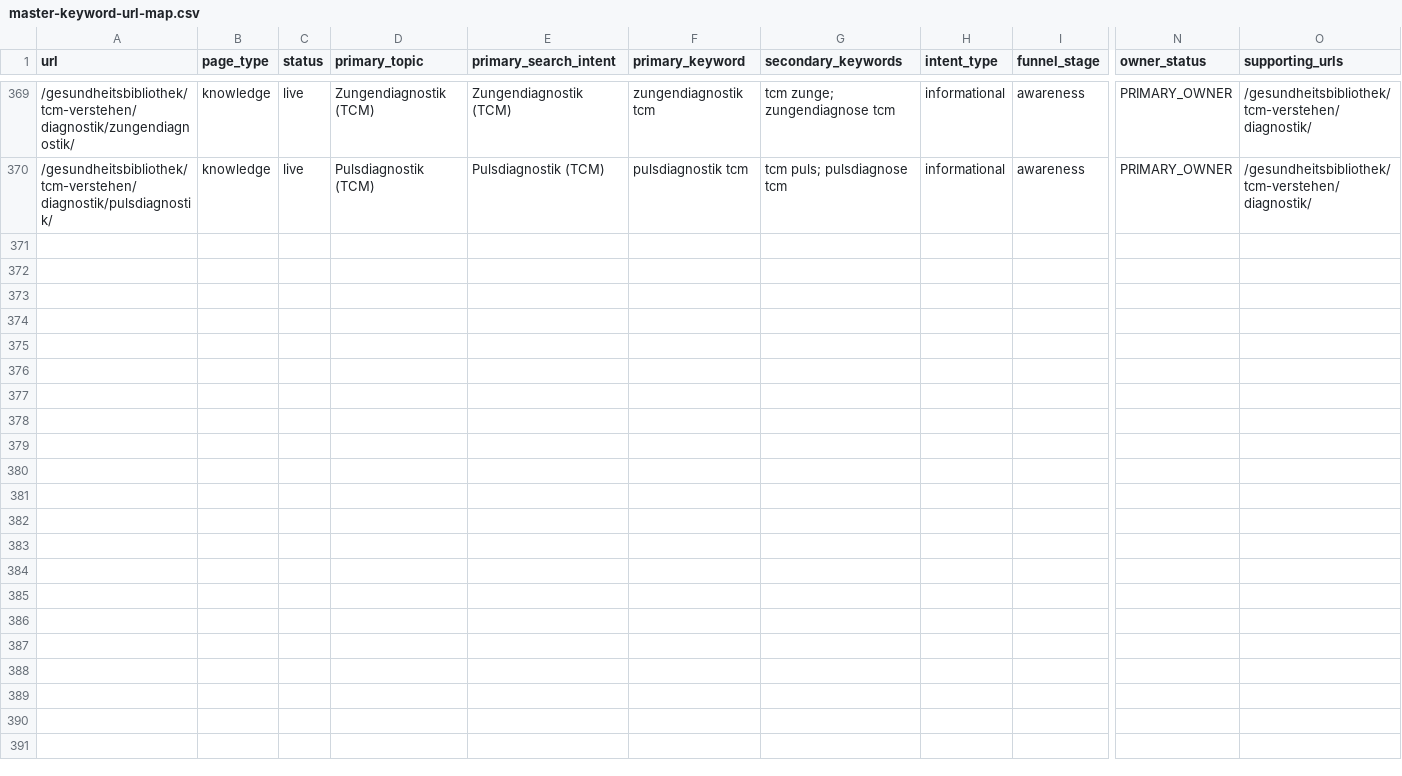
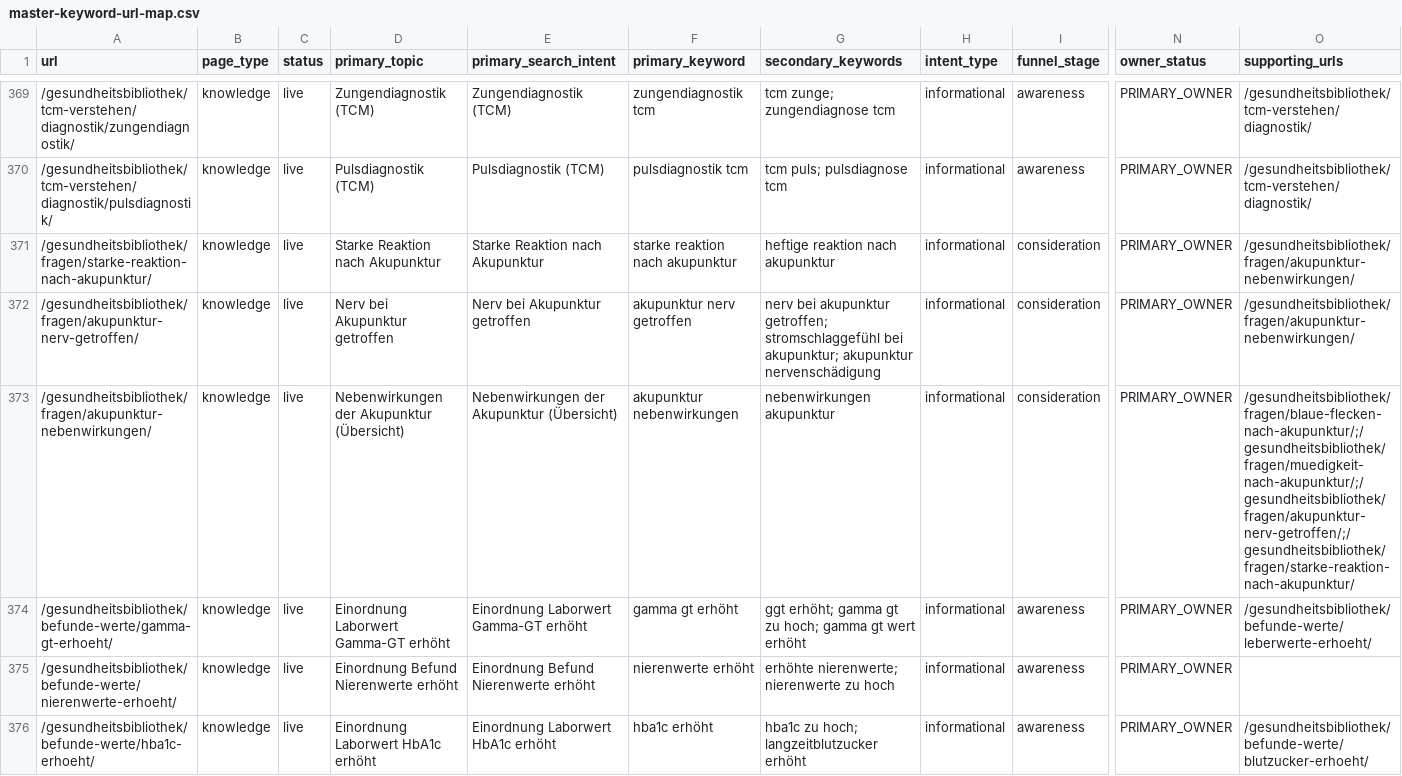
Before and after one commit to Thehwang88/tcm-ch, a CSV file: seo/master-keyword-url-map.csv, drawn as a sheet; only a part is shown, gaps mark what is left out; rows hold the shown columns only; the diff names each change by its address in the sheet, - before the commit and + after, or states it on an @@ line.

```diff
--- a/seo/master-keyword-url-map.csv
+++ b/seo/master-keyword-url-map.csv
+row 371: /gesundheitsbibliothek/fragen/starke-reaktion-nach-akupunktur/ | knowledge | live | Starke Reaktion nach Akupunktur | Starke Reaktion nach Akupunktur | starke reaktion nach akupunktur | heftige reaktion nach akupunktur | informational | consideration | PRIMARY_OWNER | /gesundheitsbibliothek/fragen/akupunktur-nebenwirkungen/
+row 372: /gesundheitsbibliothek/fragen/akupunktur-nerv-getroffen/ | knowledge | live | Nerv bei Akupunktur getroffen | Nerv bei Akupunktur getroffen | akupunktur nerv getroffen | nerv bei akupunktur getroffen; stromschlaggefühl bei akupunktur; akupunktur nervenschädigung | informational | consideration | PRIMARY_OWNER | /gesundheitsbibliothek/fragen/akupunktur-nebenwirkungen/
+row 373: /gesundheitsbibliothek/fragen/akupunktur-nebenwirkungen/ | knowledge | live | Nebenwirkungen der Akupunktur (Übersicht) | Nebenwirkungen der Akupunktur (Übersicht) | akupunktur nebenwirkungen | nebenwirkungen akupunktur | informational | consideration | PRIMARY_OWNER | /gesundheitsbibliothek/fragen/blaue-flecken-nach-akupunktur/;/gesundheitsbibliothek/fragen/muedigkeit-nach-akupunktur/;/gesundheitsbibliothek/fragen/akupunktur-nerv-getroffen/;/gesundheitsbibliothek/fragen/starke-reaktion-nach-akupunktur/
+row 374: /gesundheitsbibliothek/befunde-werte/gamma-gt-erhoeht/ | knowledge | live | Einordnung Laborwert Gamma-GT erhöht | Einordnung Laborwert Gamma-GT erhöht | gamma gt erhöht | ggt erhöht; gamma gt zu hoch; gamma gt wert erhöht | informational | awareness | PRIMARY_OWNER | /gesundheitsbibliothek/befunde-werte/leberwerte-erhoeht/
+row 375: /gesundheitsbibliothek/befunde-werte/nierenwerte-erhoeht/ | knowledge | live | Einordnung Befund Nierenwerte erhöht | Einordnung Befund Nierenwerte erhöht | nierenwerte erhöht | erhöhte nierenwerte; nierenwerte zu hoch | informational | awareness | PRIMARY_OWNER
+row 376: /gesundheitsbibliothek/befunde-werte/hba1c-erhoeht/ | knowledge | live | Einordnung Laborwert HbA1c erhöht | Einordnung Laborwert HbA1c erhöht | hba1c erhöht | hba1c zu hoch; langzeitblutzucker erhöht | informational | awareness | PRIMARY_OWNER | /gesundheitsbibliothek/befunde-werte/blutzucker-erhoeht/
```
Also changed, not shown: 6 other files.
